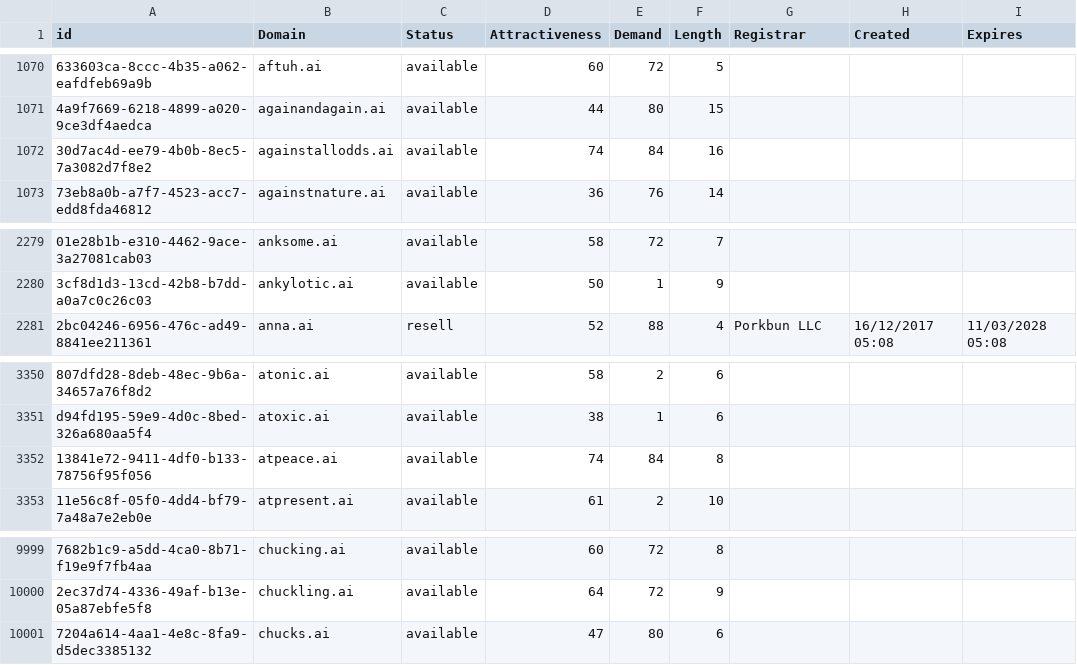
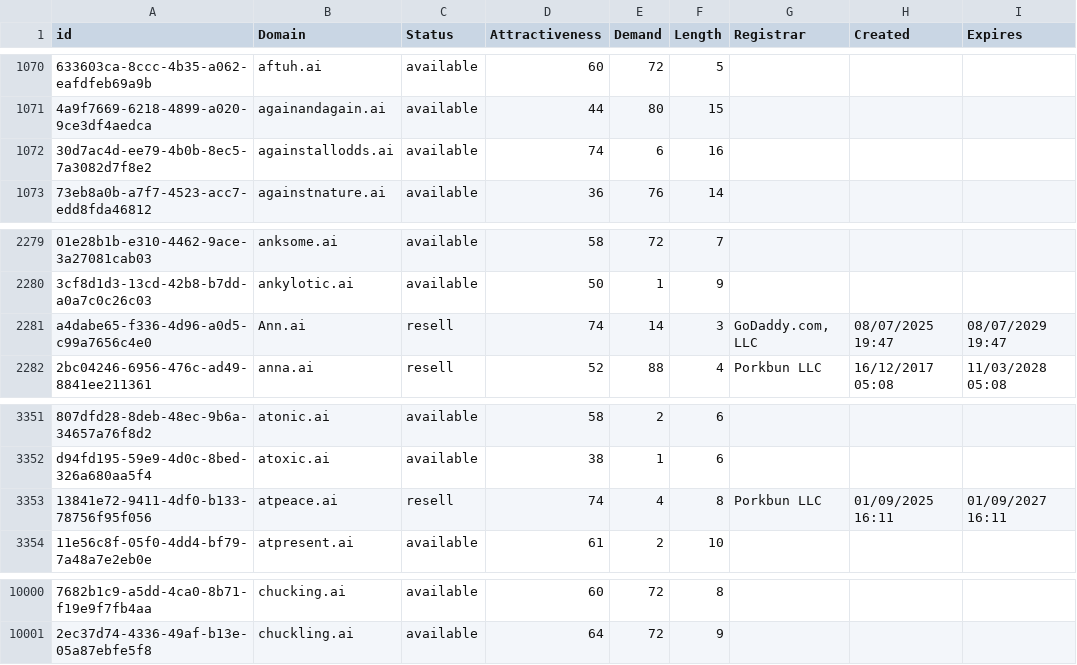
Before and after one commit to UniqueDomains/ai-oneword-domains, a CSV file: ai.csv, drawn as a sheet; only a part is shown, gaps mark what is left out; removed rows and columns are numbered as before the commit, all else as after; the diff names each change by its address in the sheet, - before the commit and + after, or states it on an @@ line.

Commit message:
Domains update

```diff
--- a/ai.csv
+++ b/ai.csv
-E1072 (Demand): 84
+E1072 (Demand): 6
+row 2281: a4dabe65-f336-4d96-a0d5-c99a7656c4e0 | Ann.ai | resell | 74 | 14 | 3 | GoDaddy.com, LLC | 08/07/2025 19:47 | 08/07/2029 19:47
-C3353 (Status): available
+C3353 (Status): resell
-E3353 (Demand): 84
+E3353 (Demand): 4
-G3353 (Registrar): (empty)
+G3353 (Registrar): Porkbun LLC
-H3353 (Created): (empty)
+H3353 (Created): 01/09/2025 16:11
-I3353 (Expires): (empty)
+I3353 (Expires): 01/09/2027 16:11
-row 10001: 7204a614-4aa1-4e8c-8fa9-d5dec3385132 | chucks.ai | available | 47 | 80 | 6
```
Also changed, not shown: 1 other file.
